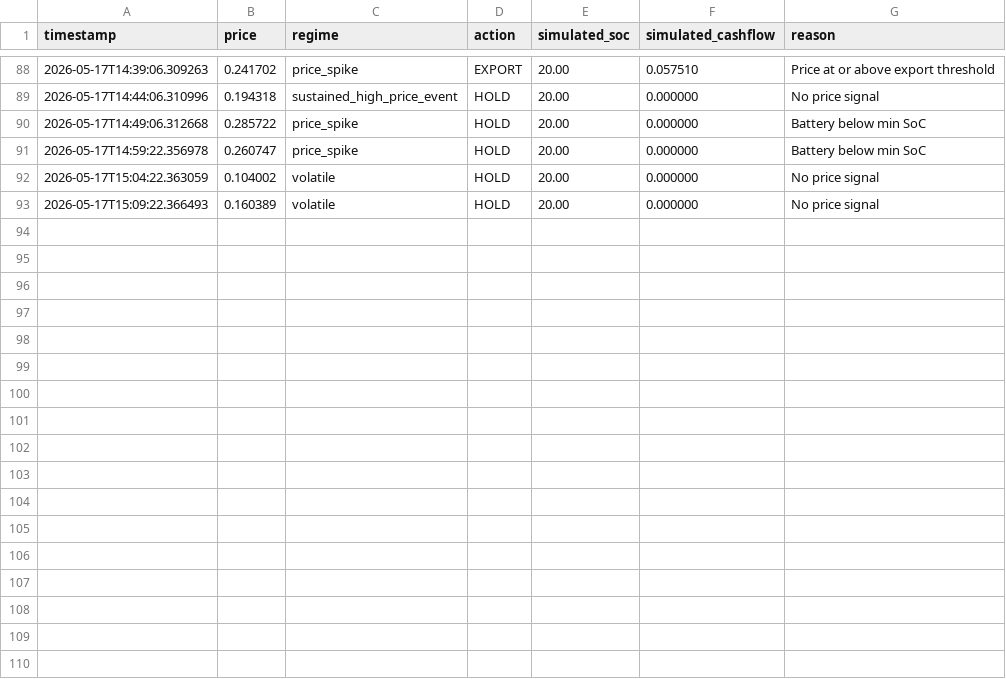
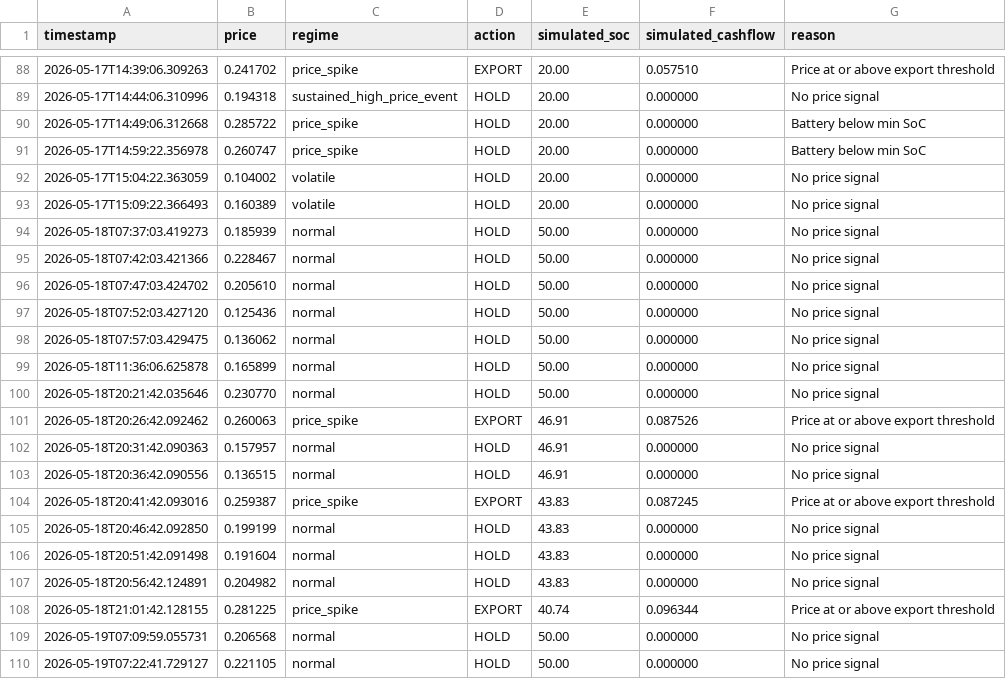
Before and after one commit to danie1choi-ops/automatic-chainsaw, a CSV file: outputs/live_observation.csv, drawn as a sheet; only a part is shown, gaps mark what is left out.

```diff
--- a/outputs/live_observation.csv
+++ b/outputs/live_observation.csv
@@ -93 +93,18 @@ timestamp,price,regime,action,simulated_soc,simulated_cashflow,reason
 2026-05-17T15:09:22.366493,0.160389,volatile,HOLD,20.00,0.000000,No price signal
+2026-05-18T07:37:03.419273,0.185939,normal,HOLD,50.00,0.000000,No price signal
+2026-05-18T07:42:03.421366,0.228467,normal,HOLD,50.00,0.000000,No price signal
+2026-05-18T07:47:03.424702,0.205610,normal,HOLD,50.00,0.000000,No price signal
+2026-05-18T07:52:03.427120,0.125436,normal,HOLD,50.00,0.000000,No price signal
+2026-05-18T07:57:03.429475,0.136062,normal,HOLD,50.00,0.000000,No price signal
+2026-05-18T11:36:06.625878,0.165899,normal,HOLD,50.00,0.000000,No price signal
+2026-05-18T20:21:42.035646,0.230770,normal,HOLD,50.00,0.000000,No price signal
+2026-05-18T20:26:42.092462,0.260063,price_spike,EXPORT,46.91,0.087526,Price at or above export threshold
+2026-05-18T20:31:42.090363,0.157957,normal,HOLD,46.91,0.000000,No price signal
+2026-05-18T20:36:42.090556,0.136515,normal,HOLD,46.91,0.000000,No price signal
+2026-05-18T20:41:42.093016,0.259387,price_spike,EXPORT,43.83,0.087245,Price at or above export threshold
+2026-05-18T20:46:42.092850,0.199199,normal,HOLD,43.83,0.000000,No price signal
+2026-05-18T20:51:42.091498,0.191604,normal,HOLD,43.83,0.000000,No price signal
+2026-05-18T20:56:42.124891,0.204982,normal,HOLD,43.83,0.000000,No price signal
+2026-05-18T21:01:42.128155,0.281225,price_spike,EXPORT,40.74,0.096344,Price at or above export threshold
+2026-05-19T07:09:59.055731,0.206568,normal,HOLD,50.00,0.000000,No price signal
+2026-05-19T07:22:41.729127,0.221105,normal,HOLD,50.00,0.000000,No price signal
```
Also changed, not shown: 4 other files.
